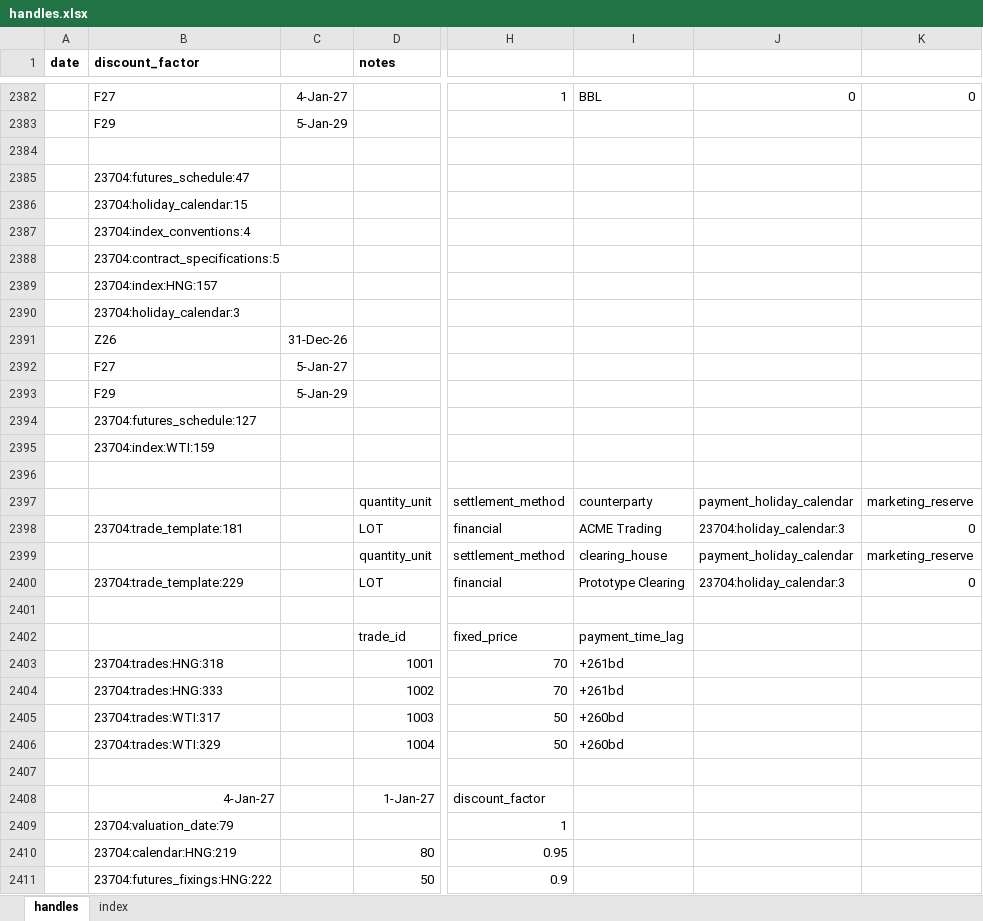
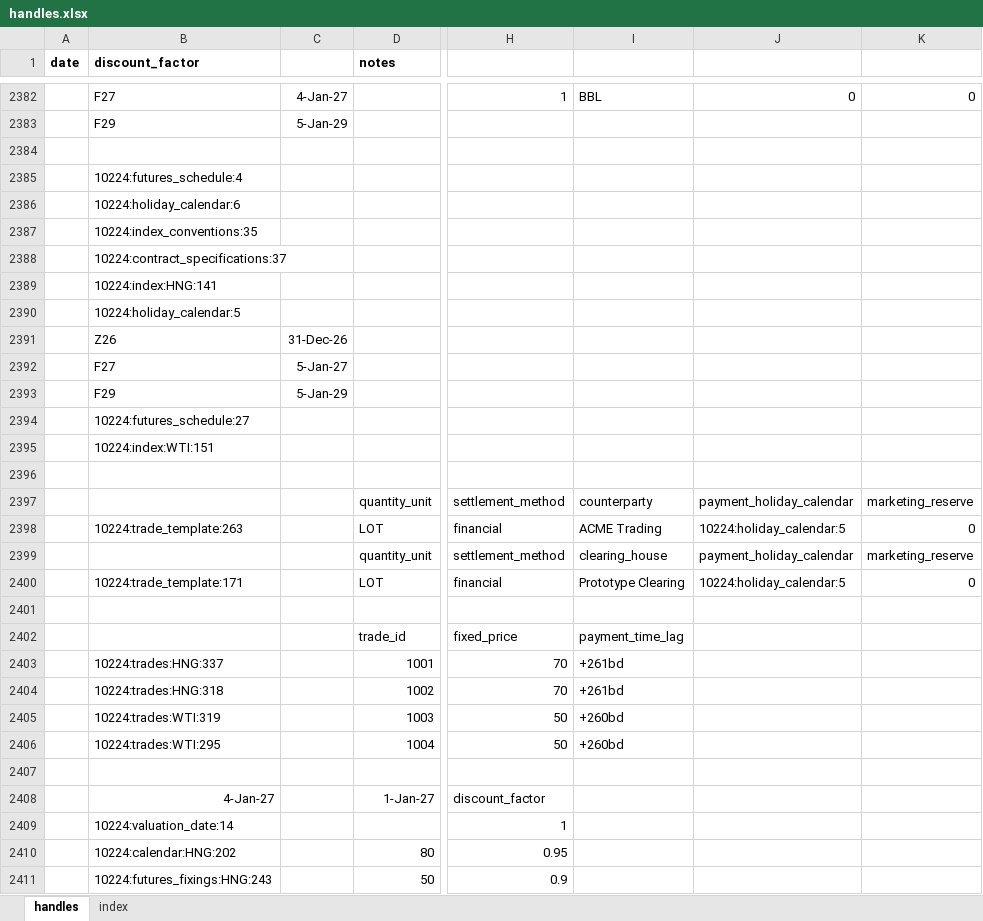
Before and after one commit to gobbles404/catalyst, an Excel workbook: workbooks/handles.xlsx, sheet handles, drawn as a sheet; only a part is shown, gaps mark what is left out; values as stored, in another font and other column widths than the file's, no borders; the diff covers the shown part only; the diff names each change by its address in the sheet, - before the commit and + after, or states it on an @@ line.

Commit message:
fix(trades): say the payment follows the last observation, publication for IFERC
The payment rule's words said the final day follows the anchor, which on an
IFERC index is the last trading day while the payment must follow the
publication day, the last observation. The field's rule now says so, in the
definition, on the show page and in the kept workbook's instrument spill;
the runtime check was already the kernel's and is unchanged.

```diff
--- a/workbooks/handles.xlsx (sheet handles)
+++ b/workbooks/handles.xlsx (sheet handles)
-B2385 (discount_factor): 23704:futures_schedule:47
+B2385 (discount_factor): 10224:futures_schedule:4
-B2386 (discount_factor): 23704:holiday_calendar:15
+B2386 (discount_factor): 10224:holiday_calendar:6
-B2387 (discount_factor): 23704:index_conventions:4
+B2387 (discount_factor): 10224:index_conventions:35
-B2388 (discount_factor): 23704:contract_specifications:5
+B2388 (discount_factor): 10224:contract_specifications:37
-B2389 (discount_factor): 23704:index:HNG:157
+B2389 (discount_factor): 10224:index:HNG:141
-B2390 (discount_factor): 23704:holiday_calendar:3
+B2390 (discount_factor): 10224:holiday_calendar:5
-B2394 (discount_factor): 23704:futures_schedule:127
+B2394 (discount_factor): 10224:futures_schedule:27
-B2395 (discount_factor): 23704:index:WTI:159
+B2395 (discount_factor): 10224:index:WTI:151
-B2398 (discount_factor): 23704:trade_template:181
+B2398 (discount_factor): 10224:trade_template:263
-J2398: 23704:holiday_calendar:3
+J2398: 10224:holiday_calendar:5
-B2400 (discount_factor): 23704:trade_template:229
+B2400 (discount_factor): 10224:trade_template:171
-J2400: 23704:holiday_calendar:3
+J2400: 10224:holiday_calendar:5
-B2403 (discount_factor): 23704:trades:HNG:318
+B2403 (discount_factor): 10224:trades:HNG:337
-B2404 (discount_factor): 23704:trades:HNG:333
+B2404 (discount_factor): 10224:trades:HNG:318
-B2405 (discount_factor): 23704:trades:WTI:317
+B2405 (discount_factor): 10224:trades:WTI:319
-B2406 (discount_factor): 23704:trades:WTI:329
+B2406 (discount_factor): 10224:trades:WTI:295
-B2409 (discount_factor): 23704:valuation_date:79
+B2409 (discount_factor): 10224:valuation_date:14
-B2410 (discount_factor): 23704:calendar:HNG:219
+B2410 (discount_factor): 10224:calendar:HNG:202
-B2411 (discount_factor): 23704:futures_fixings:HNG:222
+B2411 (discount_factor): 10224:futures_fixings:HNG:243
```
Also changed, not shown: 607 edited cells elsewhere in this sheet, sheet index, 2 other files.
